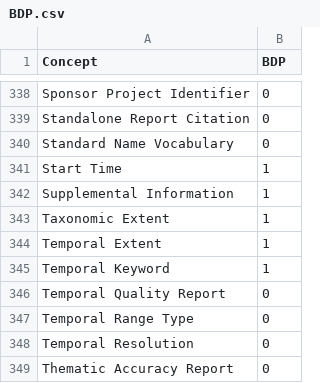
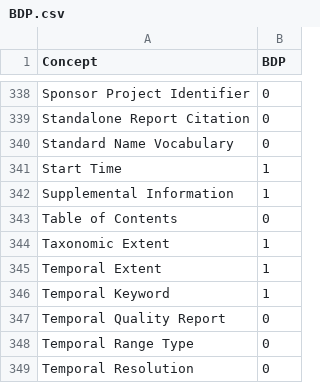
Before and after one commit to scgordon/ConceptMining, a CSV file: Tables/dialectTables/BDP.csv, drawn as a sheet; only a part is shown, gaps mark what is left out; the shorter side is filled out with more unchanged rows.

```diff
--- a/Tables/dialectTables/BDP.csv
+++ b/Tables/dialectTables/BDP.csv
@@ -342,2 +342,3 @@ Start Time,1
 Supplemental Information,1
+Table of Contents,0
 Taxonomic Extent,1
```
Also changed, not shown: Tables/dialectTables/DataOneAll.csv, collections/DataOne/CLOEBIRD/EML/reports/data.csv, 35 other files.
